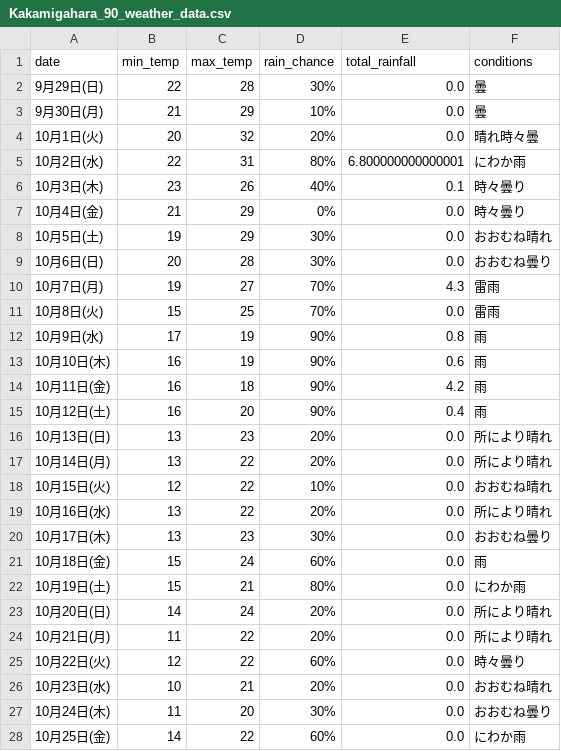
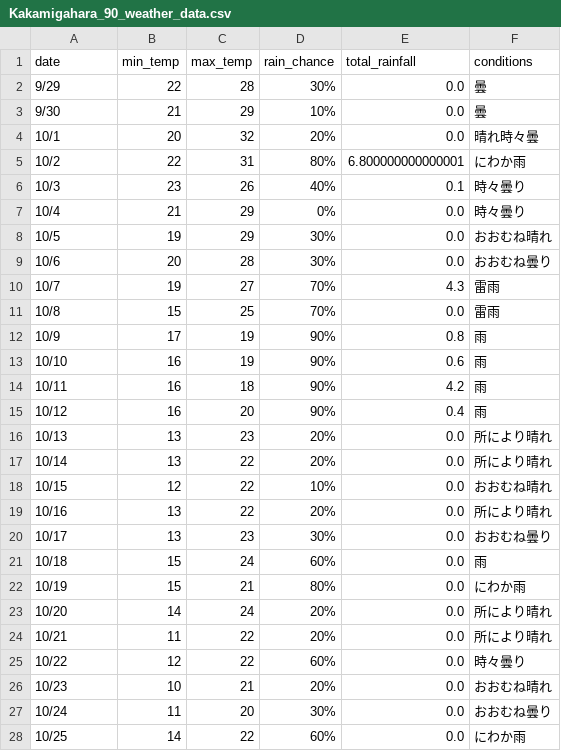
Before and after one commit to Curtendo/weather-scraper, a CSV file: Kakamigahara_90_weather_data.csv, drawn as a sheet; only a part is shown; the diff covers the shown part only.

Commit message:
All data compiled and analyzed

```diff
--- a/Kakamigahara_90_weather_data.csv
+++ b/Kakamigahara_90_weather_data.csv
@@ -1,28 +1,28 @@
 date,min_temp,max_temp,rain_chance,total_rainfall,conditions
-9月29日(日),22,28,30%,0.0,曇
-9月30日(月),21,29,10%,0.0,曇
-10月1日(火),20,32,20%,0.0,晴れ時々曇
-10月2日(水),22,31,80%,6.800000000000001,にわか雨
-10月3日(木),23,26,40%,0.1,時々曇り
-10月4日(金),21,29,0%,0.0,時々曇り
-10月5日(土),19,29,30%,0.0,おおむね晴れ
-10月6日(日),20,28,30%,0.0,おおむね曇り
-10月7日(月),19,27,70%,4.3,雷雨
-10月8日(火),15,25,70%,0.0,雷雨
-10月9日(水),17,19,90%,0.8,雨
-10月10日(木),16,19,90%,0.6,雨
-10月11日(金),16,18,90%,4.2,雨
-10月12日(土),16,20,90%,0.4,雨
-10月13日(日),13,23,20%,0.0,所により晴れ
-10月14日(月),13,22,20%,0.0,所により晴れ
-10月15日(火),12,22,10%,0.0,おおむね晴れ
-10月16日(水),13,22,20%,0.0,所により晴れ
-10月17日(木),13,23,30%,0.0,おおむね曇り
-10月18日(金),15,24,60%,0.0,雨
-10月19日(土),15,21,80%,0.0,にわか雨
-10月20日(日),14,24,20%,0.0,所により晴れ
-10月21日(月),11,22,20%,0.0,所により晴れ
-10月22日(火),12,22,60%,0.0,時々曇り
-10月23日(水),10,21,20%,0.0,おおむね晴れ
-10月24日(木),11,20,30%,0.0,おおむね曇り
-10月25日(金),14,22,60%,0.0,にわか雨
+9/29,22,28,30%,0.0,曇
+9/30,21,29,10%,0.0,曇
+10/1,20,32,20%,0.0,晴れ時々曇
+10/2,22,31,80%,6.800000000000001,にわか雨
+10/3,23,26,40%,0.1,時々曇り
+10/4,21,29,0%,0.0,時々曇り
+10/5,19,29,30%,0.0,おおむね晴れ
+10/6,20,28,30%,0.0,おおむね曇り
+10/7,19,27,70%,4.3,雷雨
+10/8,15,25,70%,0.0,雷雨
+10/9,17,19,90%,0.8,雨
+10/10,16,19,90%,0.6,雨
+10/11,16,18,90%,4.2,雨
+10/12,16,20,90%,0.4,雨
+10/13,13,23,20%,0.0,所により晴れ
+10/14,13,22,20%,0.0,所により晴れ
+10/15,12,22,10%,0.0,おおむね晴れ
+10/16,13,22,20%,0.0,所により晴れ
+10/17,13,23,30%,0.0,おおむね曇り
+10/18,15,24,60%,0.0,雨
+10/19,15,21,80%,0.0,にわか雨
+10/20,14,24,20%,0.0,所により晴れ
+10/21,11,22,20%,0.0,所により晴れ
+10/22,12,22,60%,0.0,時々曇り
+10/23,10,21,20%,0.0,おおむね晴れ
+10/24,11,20,30%,0.0,おおむね曇り
+10/25,14,22,60%,0.0,にわか雨
```
Also changed, not shown: 63 edited cells elsewhere in this file, Okinawa_90_weather_data.csv, Osaka_90_weather_data.csv, 39 other files.
